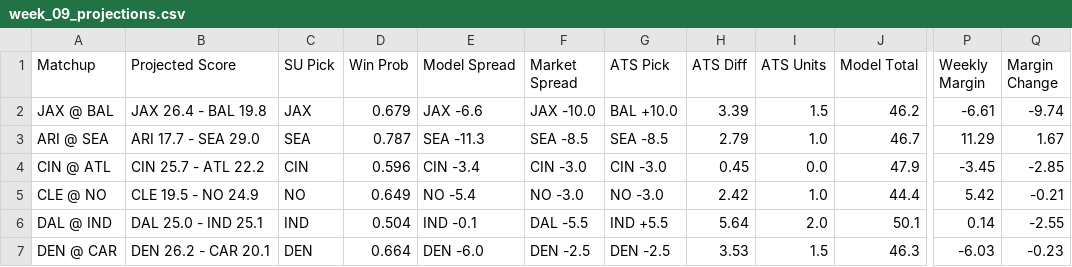
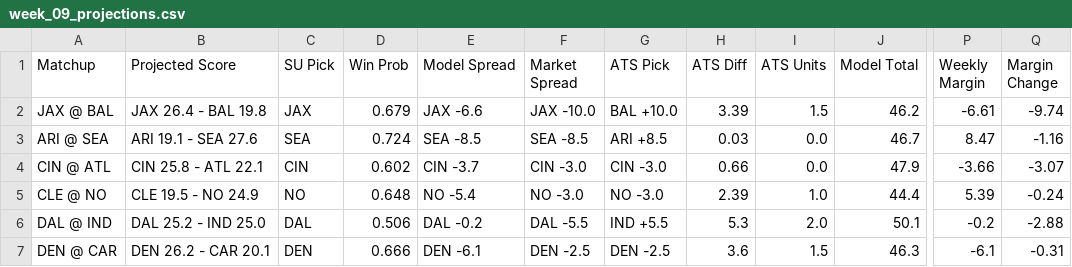
Before and after one commit to ethanfr10/NFL-Season-Projections, a CSV file: weekly_projections/outputs/week_09/week_09_projections.csv, drawn as a sheet; only a part is shown, gaps mark what is left out; the diff covers the shown part only; the diff names each change by its address in the sheet, - before the commit and + after, or states it on an @@ line.

```diff
--- a/weekly_projections/outputs/week_09/week_09_projections.csv
+++ b/weekly_projections/outputs/week_09/week_09_projections.csv
-B3 (Projected Score): ARI 17.7 - SEA 29.0
+B3 (Projected Score): ARI 19.1 - SEA 27.6
-D3 (Win Prob): 0.787
+D3 (Win Prob): 0.724
-E3 (Model Spread): SEA -11.3
+E3 (Model Spread): SEA -8.5
-G3 (ATS Pick): SEA -8.5
+G3 (ATS Pick): ARI +8.5
-H3 (ATS Diff): 2.79
+H3 (ATS Diff): 0.03
-I3 (ATS Units): 1.0
+I3 (ATS Units): 0.0
-P3 (Weekly Margin): 11.29
+P3 (Weekly Margin): 8.47
-Q3 (Margin Change): 1.67
+Q3 (Margin Change): -1.16
-B4 (Projected Score): CIN 25.7 - ATL 22.2
+B4 (Projected Score): CIN 25.8 - ATL 22.1
-D4 (Win Prob): 0.596
+D4 (Win Prob): 0.602
-E4 (Model Spread): CIN -3.4
+E4 (Model Spread): CIN -3.7
-H4 (ATS Diff): 0.45
+H4 (ATS Diff): 0.66
-P4 (Weekly Margin): -3.45
+P4 (Weekly Margin): -3.66
-Q4 (Margin Change): -2.85
+Q4 (Margin Change): -3.07
-D5 (Win Prob): 0.649
+D5 (Win Prob): 0.648
-H5 (ATS Diff): 2.42
+H5 (ATS Diff): 2.39
-P5 (Weekly Margin): 5.42
+P5 (Weekly Margin): 5.39
-Q5 (Margin Change): -0.21
+Q5 (Margin Change): -0.24
-B6 (Projected Score): DAL 25.0 - IND 25.1
+B6 (Projected Score): DAL 25.2 - IND 25.0
-C6 (SU Pick): IND
+C6 (SU Pick): DAL
-D6 (Win Prob): 0.504
+D6 (Win Prob): 0.506
-E6 (Model Spread): IND -0.1
+E6 (Model Spread): DAL -0.2
-H6 (ATS Diff): 5.64
+H6 (ATS Diff): 5.3
-P6 (Weekly Margin): 0.14
+P6 (Weekly Margin): -0.2
-Q6 (Margin Change): -2.55
+Q6 (Margin Change): -2.88
-D7 (Win Prob): 0.664
+D7 (Win Prob): 0.666
-E7 (Model Spread): DEN -6.0
+E7 (Model Spread): DEN -6.1
-H7 (ATS Diff): 3.53
+H7 (ATS Diff): 3.6
-P7 (Weekly Margin): -6.03
+P7 (Weekly Margin): -6.1
-Q7 (Margin Change): -0.23
+Q7 (Margin Change): -0.31
```
Also changed, not shown: 81 edited cells elsewhere in this file, weekly_projections/outputs/week_09/week_09_biggest_ats_differences.csv, weekly_projections/outputs/week_09/week_09_biggest_projection_changes.csv, 5 other files.
